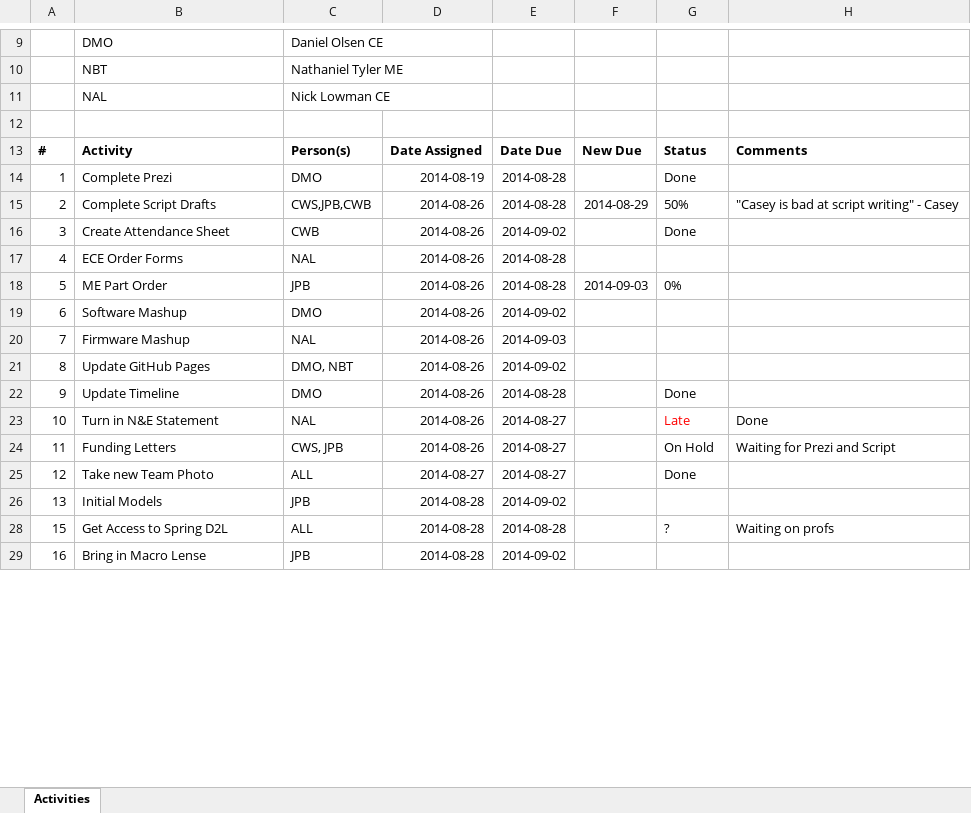
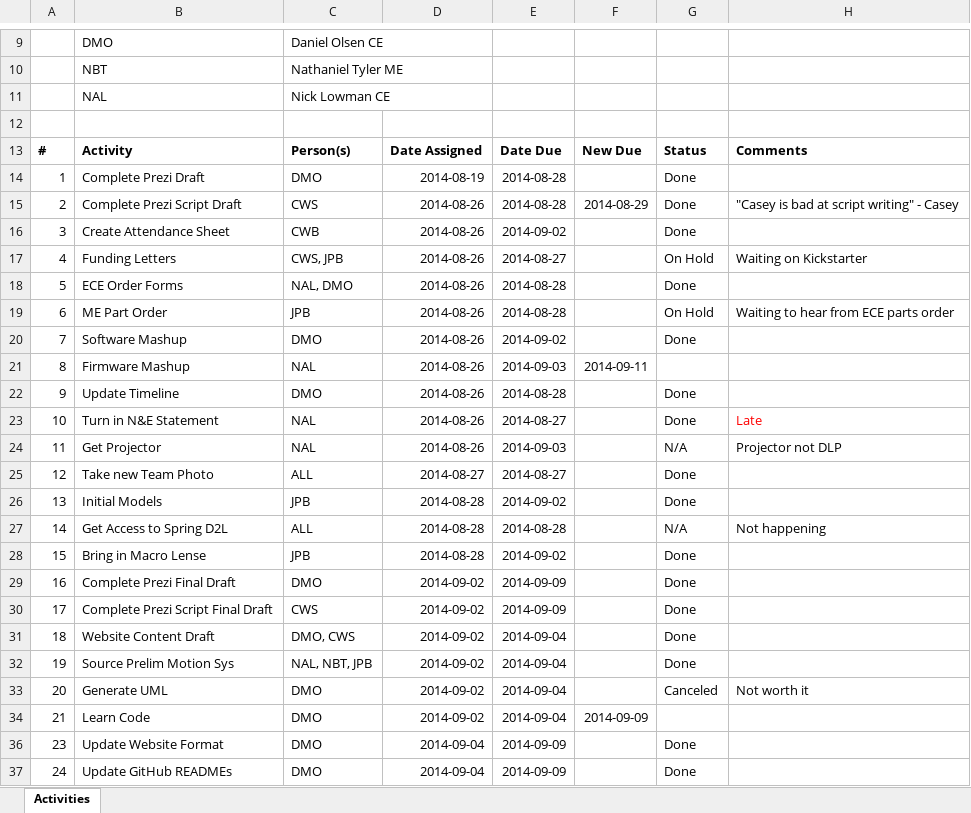
Before and after one commit to dan-olsen/SeniorDesign, an Excel workbook: Logistics/AIL_75_JPB_Fall.xlsx, sheet Activities, drawn as a sheet; only a part is shown, gaps mark what is left out; values as stored, in another font and other column widths than the file's, no borders; table styles not drawn; removed rows and columns are numbered as before the commit, all else as after; the diff covers the shown part only; the diff names each change by its address in the sheet, - before the commit and + after, or states it on an @@ line.

Commit message:
Update AIL

```diff
--- a/Logistics/AIL_75_JPB_Fall.xlsx (sheet Activities)
+++ b/Logistics/AIL_75_JPB_Fall.xlsx (sheet Activities)
-B14: Complete Prezi
+B14: Complete Prezi Draft
-B15: Complete Script Drafts
+B15: Complete Prezi Script Draft
-C15: CWS,JPB,CWB
+C15: CWS
-G15: 50%
+G15: Done
+row 17: 4 | Funding Letters | CWS, JPB | 2014-08-26 | 2014-08-27 |  | On Hold | Waiting on Kickstarter
@@ column A renumbered between rows 18 and 85 @@
-C18: NAL
+C18: NAL, DMO
-G18: (empty)
+G18: Done
-F19: 2014-09-03
+F19: (empty)
-G19: 0%
+G19: On Hold
-H19: (empty)
+H19: Waiting to hear from ECE parts order
-G20: (empty)
+G20: Done
-F21: (empty)
+F21: 2014-09-11
-row 21: 8 | Update GitHub Pages | DMO, NBT | 2014-08-26 | 2014-09-02
-G23: Late
+G23: Done
-G23 text colour: #FF0000
+G23 text colour: black
-H23: Done
+H23: Late
-H23 text colour: black
+H23 text colour: #FF0000
-row 24: 11 | Funding Letters | CWS, JPB | 2014-08-26 | 2014-08-27 |  | On Hold | Waiting for Prezi and Script
+row 24: 11 | Get Projector | NAL | 2014-08-26 | 2014-09-03 |  | N/A | Projector not DLP
-G26: (empty)
+G26: Done
-G27: ?
+G27: N/A
-H27: Waiting on profs
+H27: Not happening
-G28: (empty)
+G28: Done
+row 29: 16 | Complete Prezi Final Draft | DMO | 2014-09-02 | 2014-09-09 |  | Done
+row 30: 17 | Complete Prezi Script Final Draft | CWS | 2014-09-02 | 2014-09-09 |  | Done
+row 31: 18 | Website Content Draft | DMO, CWS | 2014-09-02 | 2014-09-04 |  | Done
+row 32: 19 | Source Prelim Motion Sys | NAL, NBT, JPB | 2014-09-02 | 2014-09-04 |  | Done
+row 33: 20 | Generate UML | DMO | 2014-09-02 | 2014-09-04 |  | Canceled | Not worth it
+row 34: 21 | Learn Code | DMO | 2014-09-02 | 2014-09-04 | 2014-09-09
+row 36: 23 | Update Website Format | DMO | 2014-09-04 | 2014-09-09 |  | Done
+row 37: 24 | Update GitHub READMEs | DMO | 2014-09-04 | 2014-09-09 |  | Done
```
Also changed, not shown: 12 added rows, 12 removed rows and 3 edited cells elsewhere in this sheet.
